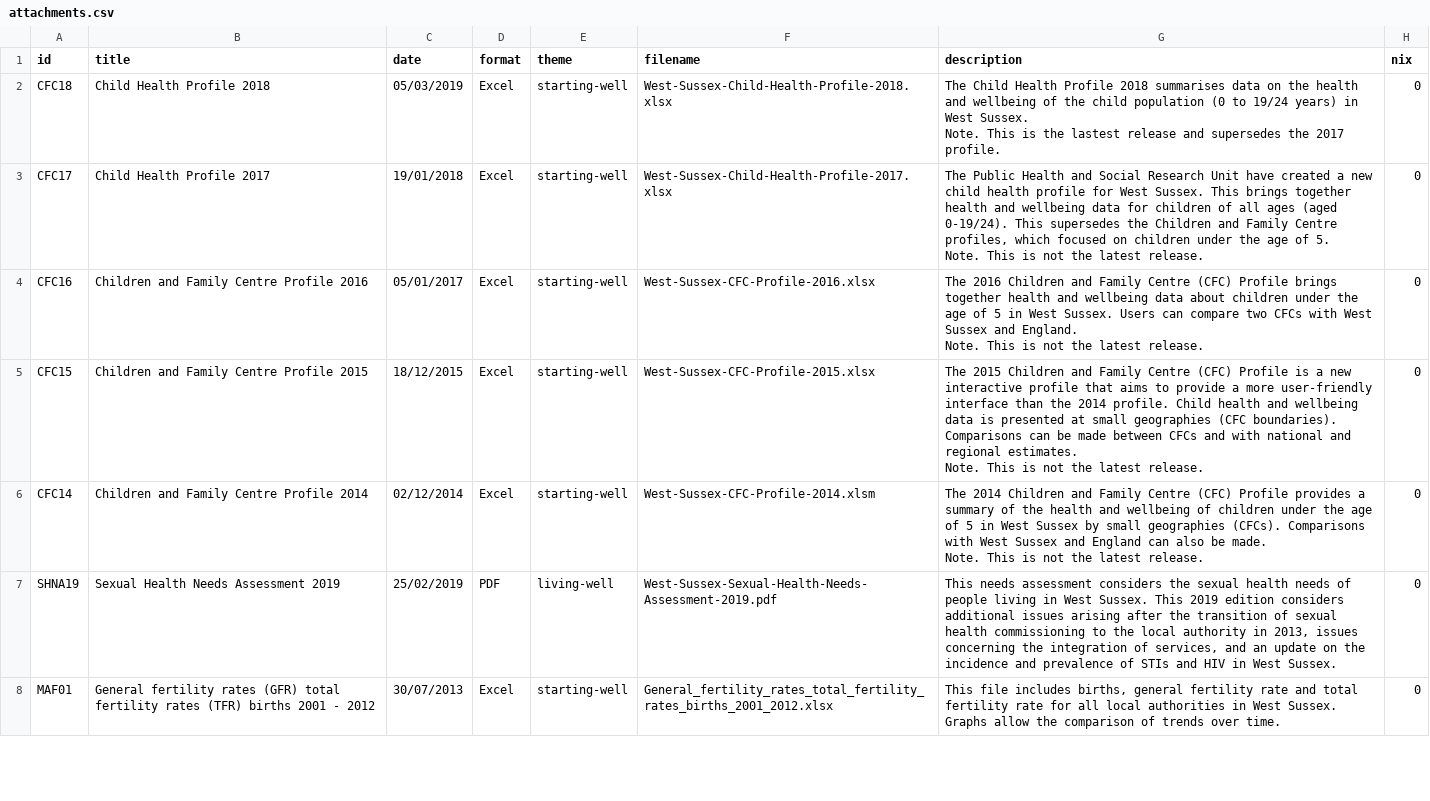
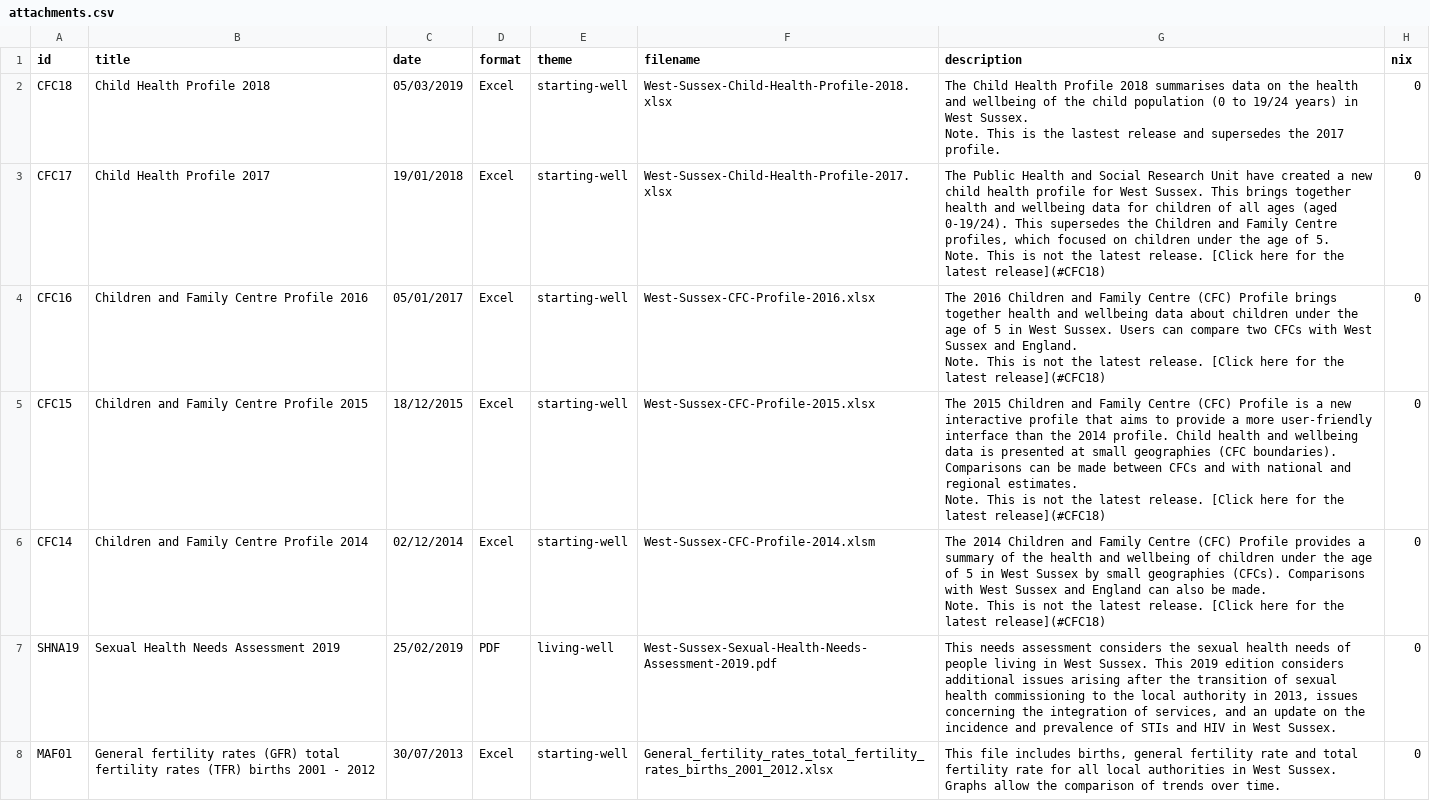
Before and after one commit to WS-JSNA/ws-jsna-netlify, a CSV file: _data/attachments.csv, drawn as a sheet; only a part is shown.

Commit message:
Update attachments.csv

```diff
--- a/_data/attachments.csv
+++ b/_data/attachments.csv
@@ -4,14 +4,14 @@ CFC18,Child Health Profile 2018,05/03/2019,Excel,starting-well,West-Sussex-Child
 Note. This is the lastest release and supersedes the 2017 profile.",0
-CFC17,Child Health Profile 2017,19/01/2018,Excel,starting-well,West-Sussex-Child-Health-Profile-2017.xlsx,"The Public Health and Social Research Unit have created a new child health profile for West Sussex. This brings together health and wellbeing data for children of all ages (aged 0-19/24). This supersedes the Children and Family Centre profiles, which focused on children under the age of 5.
-
-Note. This is not the latest release.",0
-CFC16,Children and Family Centre Profile 2016,05/01/2017,Excel,starting-well,West-Sussex-CFC-Profile-2016.xlsx,"The 2016 Children and Family Centre (CFC) Profile brings together health and wellbeing data about children under the age of 5 in West Sussex. Users can compare two CFCs with West Sussex and England.
-
-Note. This is not the latest release.",0
-CFC15,Children and Family Centre Profile 2015,18/12/2015,Excel,starting-well,West-Sussex-CFC-Profile-2015.xlsx,"The 2015 Children and Family Centre (CFC) Profile is a new interactive profile that aims to provide a more user-friendly interface than the 2014 profile. Child health and wellbeing data is presented at small geographies (CFC boundaries). Comparisons can be made between CFCs and with national and regional estimates.
-
-Note. This is not the latest release.",0
-CFC14,Children and Family Centre Profile 2014,02/12/2014,Excel,starting-well,West-Sussex-CFC-Profile-2014.xlsm,"The 2014 Children and Family Centre (CFC) Profile provides a summary of the health and wellbeing of children under the age of 5 in West Sussex by small geographies (CFCs). Comparisons with West Sussex and England can also be made.
-
-Note. This is not the latest release.",0
+CFC17,Child Health Profile 2017,19/01/2018,Excel,starting-well,West-Sussex-Child-Health-Profile-2017.xlsx,"The Public Health and Social Research Unit have created a new child health profile for West Sussex. This brings together health and wellbeing data for children of all ages (aged 0-19/24). This supersedes the Children and Family Centre profiles, which focused on children under the age of 5.
+
+Note. This is not the latest release. [Click here for the latest release](#CFC18)",0
+CFC16,Children and Family Centre Profile 2016,05/01/2017,Excel,starting-well,West-Sussex-CFC-Profile-2016.xlsx,"The 2016 Children and Family Centre (CFC) Profile brings together health and wellbeing data about children under the age of 5 in West Sussex. Users can compare two CFCs with West Sussex and England.
+
+Note. This is not the latest release. [Click here for the latest release](#CFC18)",0
+CFC15,Children and Family Centre Profile 2015,18/12/2015,Excel,starting-well,West-Sussex-CFC-Profile-2015.xlsx,"The 2015 Children and Family Centre (CFC) Profile is a new interactive profile that aims to provide a more user-friendly interface than the 2014 profile. Child health and wellbeing data is presented at small geographies (CFC boundaries). Comparisons can be made between CFCs and with national and regional estimates.
+
+Note. This is not the latest release. [Click here for the latest release](#CFC18)",0
+CFC14,Children and Family Centre Profile 2014,02/12/2014,Excel,starting-well,West-Sussex-CFC-Profile-2014.xlsm,"The 2014 Children and Family Centre (CFC) Profile provides a summary of the health and wellbeing of children under the age of 5 in West Sussex by small geographies (CFCs). Comparisons with West Sussex and England can also be made.
+
+Note. This is not the latest release. [Click here for the latest release](#CFC18)",0
 SHNA19,Sexual Health Needs Assessment 2019,25/02/2019,PDF,living-well,West-Sussex-Sexual-Health-Needs-Assessment-2019.pdf,"This needs assessment considers the sexual health needs of people living in West Sussex. This 2019 edition considers additional issues arising after the transition of sexual health commissioning to the local authority in 2013, issues concerning the integration of services, and an update on the incidence and prevalence of STIs and HIV in West Sussex.",0
```
